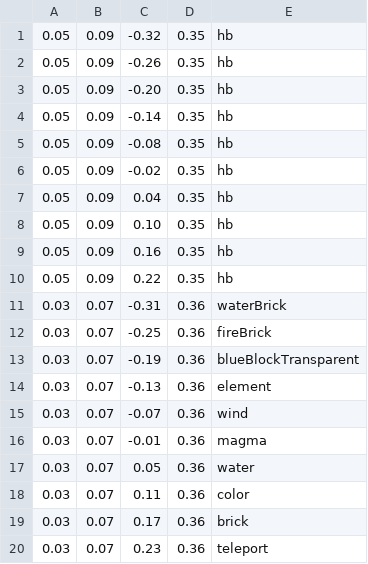
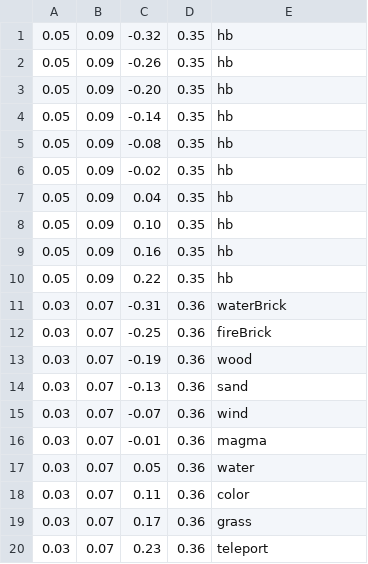
Before and after one commit to NarenNandakumar/TheElementalEclipse, a CSV file: ElementalEclipse/UI/WindHUD.csv, drawn as a sheet.

```diff
--- a/ElementalEclipse/UI/WindHUD.csv
+++ b/ElementalEclipse/UI/WindHUD.csv
@@ -12,4 +12,4 @@
 0.03,0.07,-0.25,0.36,fireBrick
-0.03,0.07,-0.19,0.36,blueBlockTransparent
-0.03,0.07,-0.13,0.36,element
+0.03,0.07,-0.19,0.36,wood
+0.03,0.07,-0.13,0.36,sand
 0.03,0.07,-0.07,0.36,wind
@@ -18,3 +18,3 @@
 0.03,0.07,0.11,0.36,color
-0.03,0.07,0.17,0.36,brick
+0.03,0.07,0.17,0.36,grass
 0.03,0.07,0.23,0.36,teleport
```
Also changed, not shown: 2 other files.
